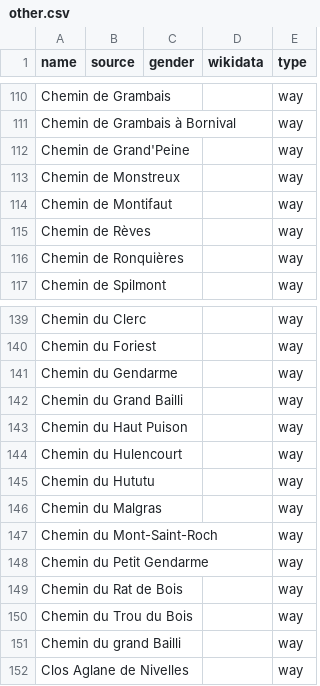
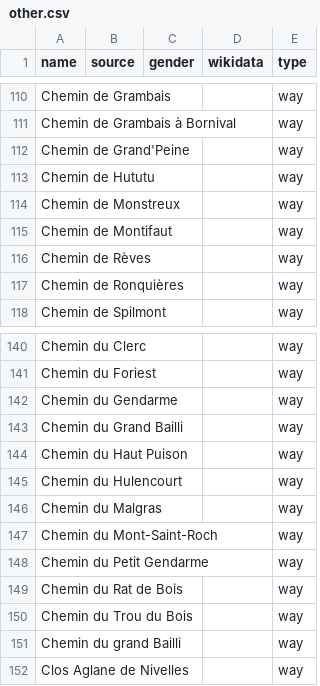
Before and after one commit to EqualStreetNames/equalstreetnames-nivelles, a CSV file: data/other.csv, drawn as a sheet; only a part is shown, gaps mark what is left out.

```diff
--- a/data/other.csv
+++ b/data/other.csv
@@ -112,2 +112,3 @@ name,source,gender,wikidata,type
 "Chemin de Grand'Peine",,,,way
+"Chemin de Hututu",,,,way
 "Chemin de Monstreux",,,,way
@@ -144,3 +145,2 @@ name,source,gender,wikidata,type
 "Chemin du Hulencourt",,,,way
-"Chemin du Hututu",,,,way
 "Chemin du Malgras",,,,way
```
Also changed, not shown: 2 other files.
